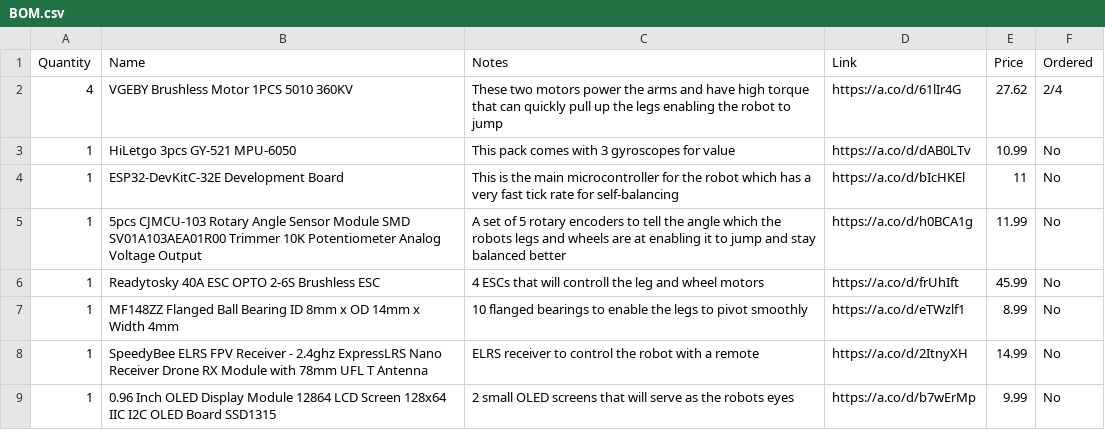
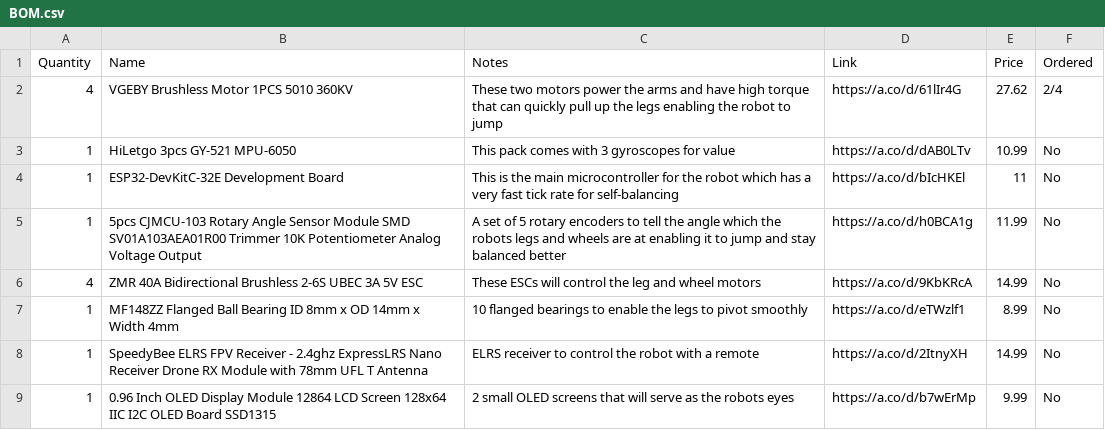
Before and after one commit to BrandonKirbyson/Wall-V, a CSV file: BOM.csv, drawn as a sheet; removed rows and columns are numbered as before the commit, all else as after; the diff names each change by its address in the sheet, - before the commit and + after, or states it on an @@ line.

```diff
--- a/BOM.csv
+++ b/BOM.csv
-row 6: 1 | Readytosky 40A ESC OPTO 2-6S Brushless ESC | 4 ESCs that will controll the leg and wheel motors | https://a.co/d/frUhIft | 45.99 | No
+row 6: 4 | ZMR 40A Bidirectional Brushless 2-6S UBEC 3A 5V ESC | These ESCs will control the leg and wheel motors | https://a.co/d/9KbKRcA | 14.99 | No
```
Also changed, not shown: 2 other files.
